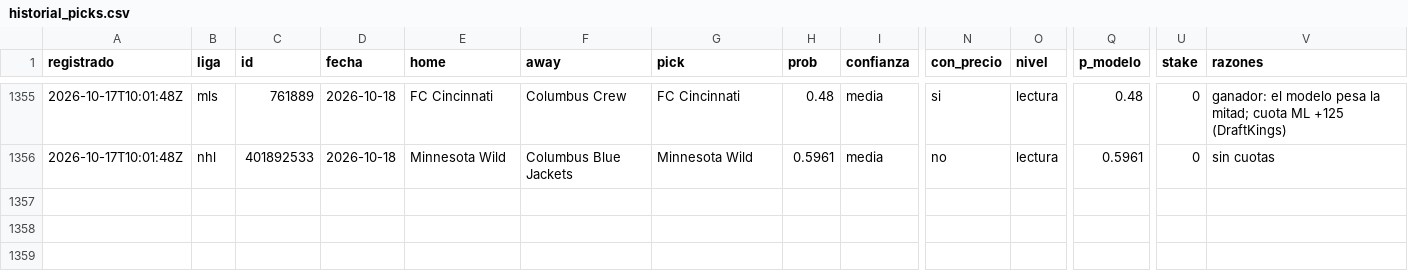
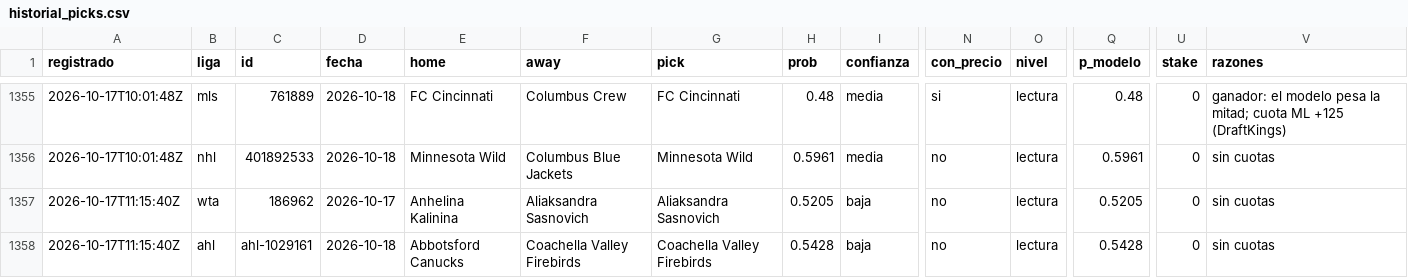
Before and after one commit to tenisman12/edgeline, a CSV file: salida/historial_picks.csv, drawn as a sheet; only a part is shown, gaps mark what is left out; rows hold the shown columns only; the diff names each change by its address in the sheet, - before the commit and + after, or states it on an @@ line.

```diff
--- a/salida/historial_picks.csv
+++ b/salida/historial_picks.csv
+row 1357: 2026-10-17T11:15:40Z | wta | 186962 | 2026-10-17 | Anhelina Kalinina | Aliaksandra Sasnovich | Aliaksandra Sasnovich | 0.5205 | baja | no | lectura | 0.5205 | 0 | sin cuotas
+row 1358: 2026-10-17T11:15:40Z | ahl | ahl-1029161 | 2026-10-18 | Abbotsford Canucks | Coachella Valley Firebirds | Coachella Valley Firebirds | 0.5428 | baja | no | lectura | 0.5428 | 0 | sin cuotas
```
Also changed, not shown: salida/clv_detalle.csv, salida/historial_angulos.csv, 52 other files.
